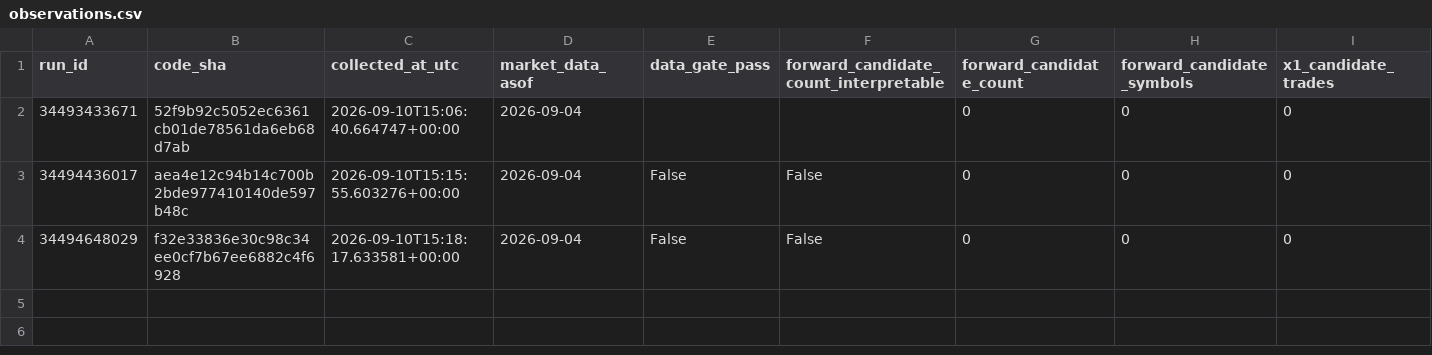
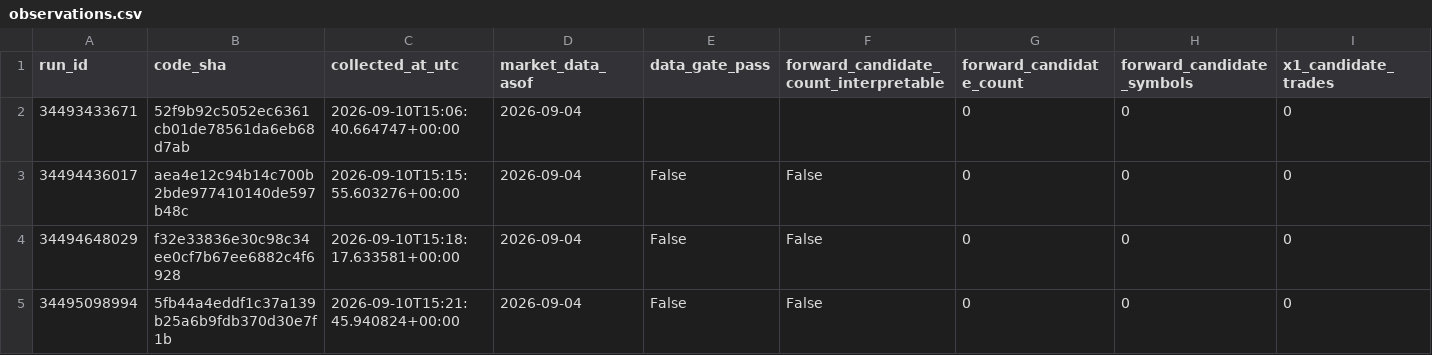
Before and after one commit to azharmz/ussy-canslim-core, a CSV file: evidence/fwd1/observations.csv, drawn as a sheet; only a part is shown; rows hold the shown columns only; the diff names each change by its address in the sheet, - before the commit and + after, or states it on an @@ line.

```diff
--- a/evidence/fwd1/observations.csv
+++ b/evidence/fwd1/observations.csv
+row 5: 34495098994 | 5fb44a4eddf1c37a139b25a6b9fdb370d30e7f1b | 2026-09-10T15:21:45.940824+00:00 | 2026-09-04 | False | False | 0 | 0 | 0
```
Also changed, not shown: 1 other file.
